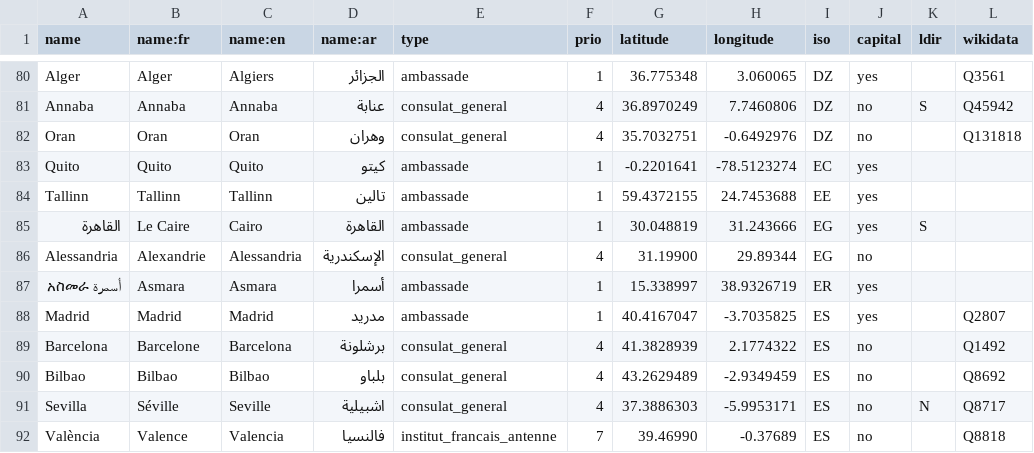
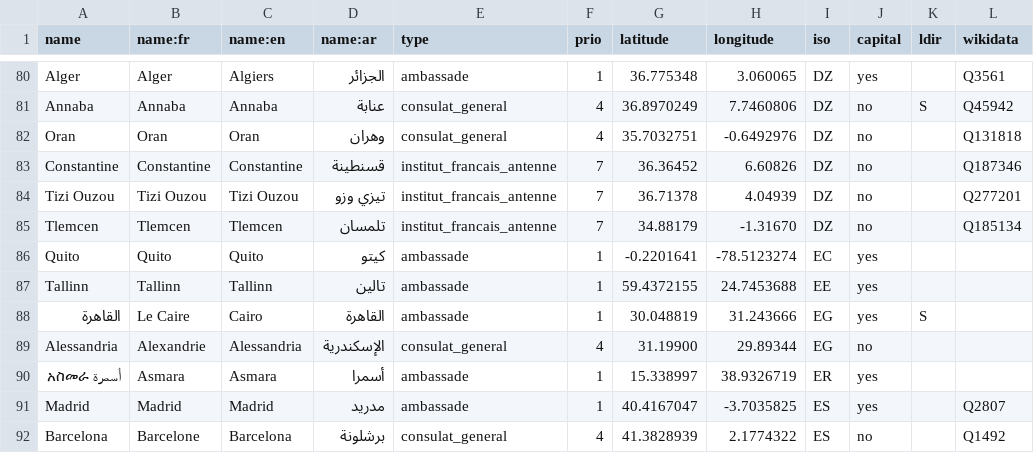
Before and after one commit to kent1D/mae-boundaries, a CSV file: city.csv, drawn as a sheet; only a part is shown, gaps mark what is left out; the shorter side is filled out with more unchanged rows; the diff names each change by its address in the sheet, - before the commit and + after, or states it on an @@ line.

Commit message:
Adding Constantine, Tizi Ouzou and Tlemcen (Algeria) for their French institute

```diff
--- a/city.csv
+++ b/city.csv
+row 83: Constantine | Constantine | Constantine | قسنطينة | institut_francais_antenne | 7 | 36.36452 | 6.60826 | DZ | no |  | Q187346
+row 84: Tizi Ouzou | Tizi Ouzou | Tizi Ouzou | تيزي وزو | institut_francais_antenne | 7 | 36.71378 | 4.04939 | DZ | no |  | Q277201
+row 85: Tlemcen | Tlemcen | Tlemcen | تلمسان | institut_francais_antenne | 7 | 34.88179 | -1.31670 | DZ | no |  | Q185134
```
